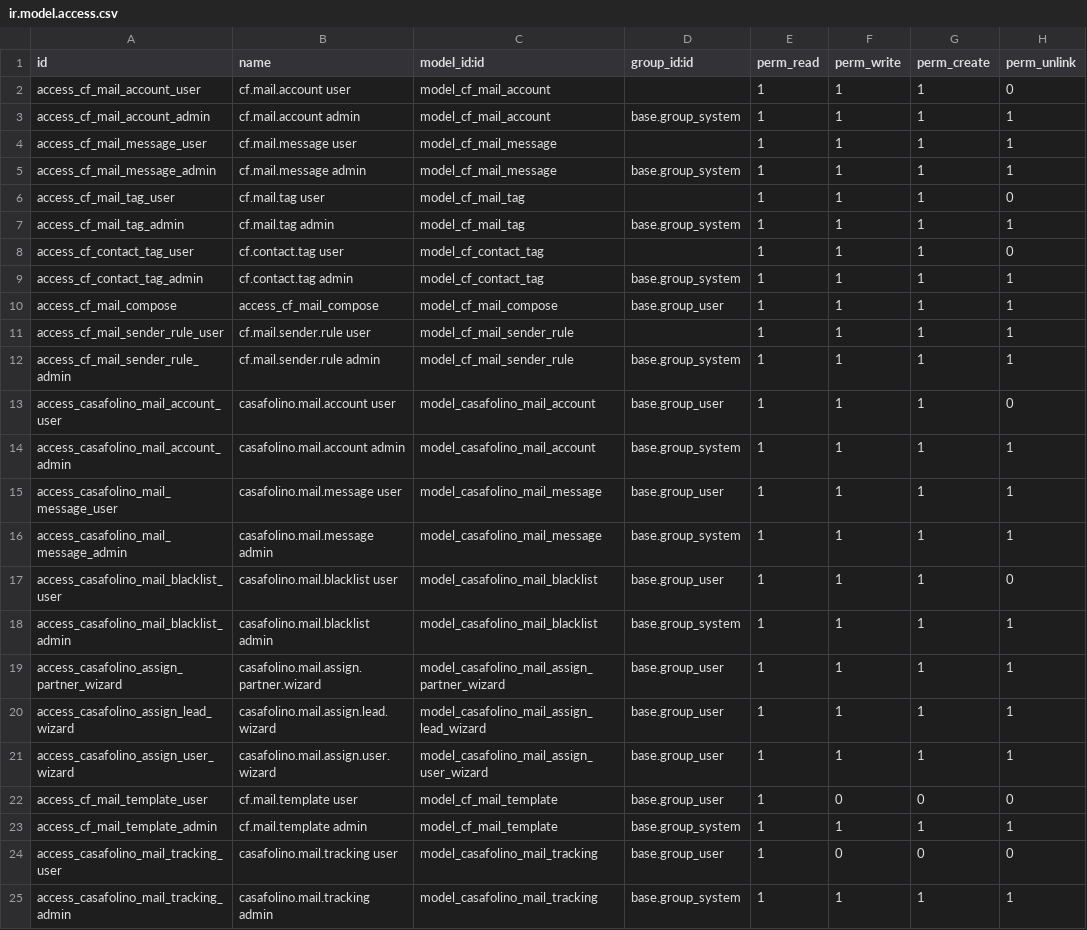
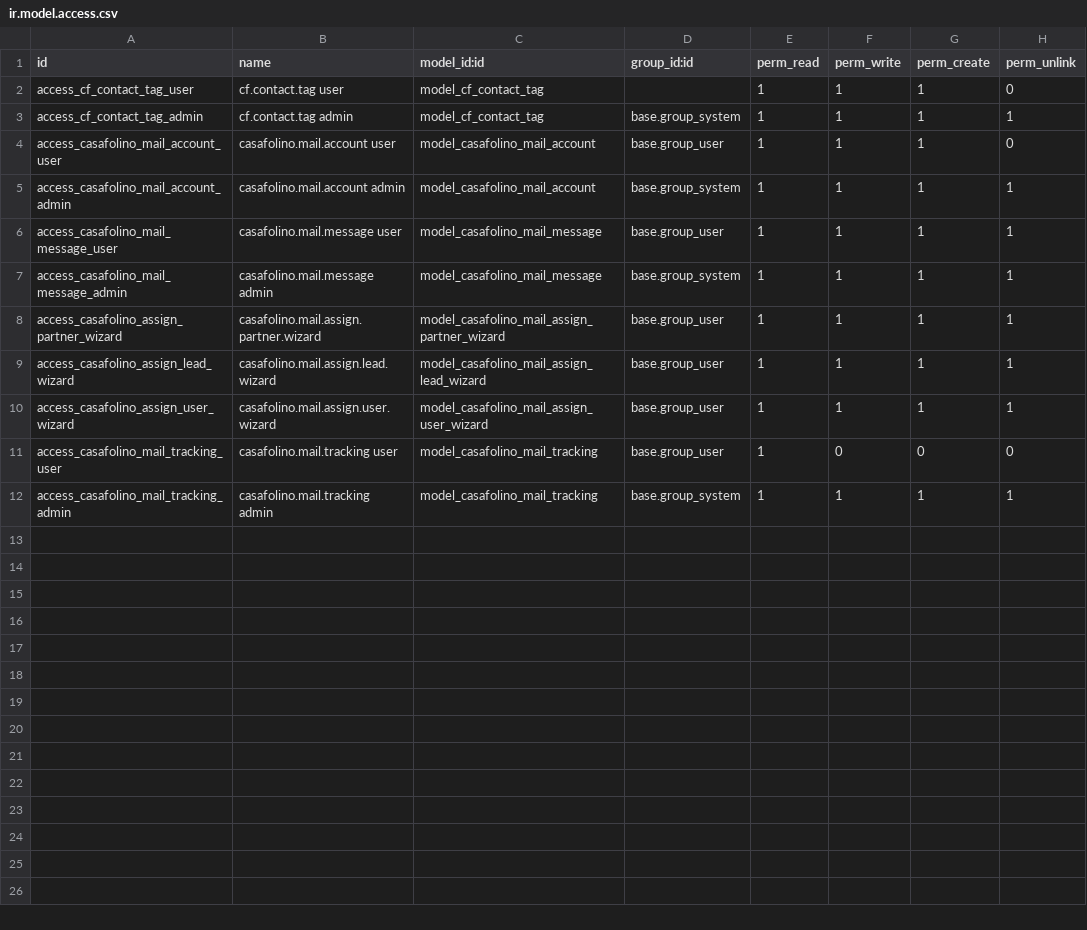
Before and after one commit to casafolino/casafolino-os, a CSV file: casafolino_mail/security/ir.model.access.csv, drawn as a sheet.

```diff
--- a/casafolino_mail/security/ir.model.access.csv
+++ b/casafolino_mail/security/ir.model.access.csv
@@ -1,13 +1,4 @@
 id,name,model_id:id,group_id:id,perm_read,perm_write,perm_create,perm_unlink
-access_cf_mail_account_user,cf.mail.account user,model_cf_mail_account,,1,1,1,0
-access_cf_mail_account_admin,cf.mail.account admin,model_cf_mail_account,base.group_system,1,1,1,1
-access_cf_mail_message_user,cf.mail.message user,model_cf_mail_message,,1,1,1,1
-access_cf_mail_message_admin,cf.mail.message admin,model_cf_mail_message,base.group_system,1,1,1,1
-access_cf_mail_tag_user,cf.mail.tag user,model_cf_mail_tag,,1,1,1,0
-access_cf_mail_tag_admin,cf.mail.tag admin,model_cf_mail_tag,base.group_system,1,1,1,1
 access_cf_contact_tag_user,cf.contact.tag user,model_cf_contact_tag,,1,1,1,0
 access_cf_contact_tag_admin,cf.contact.tag admin,model_cf_contact_tag,base.group_system,1,1,1,1
-access_cf_mail_compose,access_cf_mail_compose,model_cf_mail_compose,base.group_user,1,1,1,1
-access_cf_mail_sender_rule_user,cf.mail.sender.rule user,model_cf_mail_sender_rule,,1,1,1,1
-access_cf_mail_sender_rule_admin,cf.mail.sender.rule admin,model_cf_mail_sender_rule,base.group_system,1,1,1,1
 access_casafolino_mail_account_user,casafolino.mail.account user,model_casafolino_mail_account,base.group_user,1,1,1,0
@@ -16,4 +7,2 @@ access_casafolino_mail_message_user,casafolino.mail.message user,model_casafolin
 access_casafolino_mail_message_admin,casafolino.mail.message admin,model_casafolino_mail_message,base.group_system,1,1,1,1
-access_casafolino_mail_blacklist_user,casafolino.mail.blacklist user,model_casafolino_mail_blacklist,base.group_user,1,1,1,0
-access_casafolino_mail_blacklist_admin,casafolino.mail.blacklist admin,model_casafolino_mail_blacklist,base.group_system,1,1,1,1
 access_casafolino_assign_partner_wizard,casafolino.mail.assign.partner.wizard,model_casafolino_mail_assign_partner_wizard,base.group_user,1,1,1,1
@@ -21,4 +10,2 @@ access_casafolino_assign_lead_wizard,casafolino.mail.assign.lead.wizard,model_ca
 access_casafolino_assign_user_wizard,casafolino.mail.assign.user.wizard,model_casafolino_mail_assign_user_wizard,base.group_user,1,1,1,1
-access_cf_mail_template_user,cf.mail.template user,model_cf_mail_template,base.group_user,1,0,0,0
-access_cf_mail_template_admin,cf.mail.template admin,model_cf_mail_template,base.group_system,1,1,1,1
 access_casafolino_mail_tracking_user,casafolino.mail.tracking user,model_casafolino_mail_tracking,base.group_user,1,0,0,0
```
Also changed, not shown: 26 other files.
